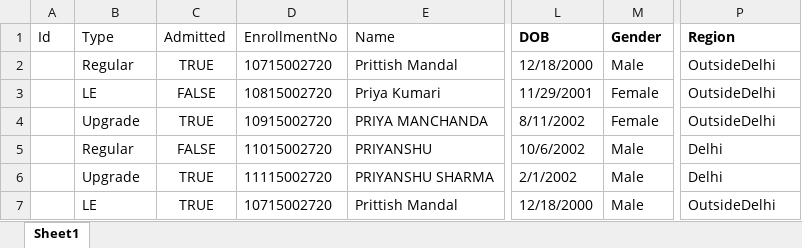
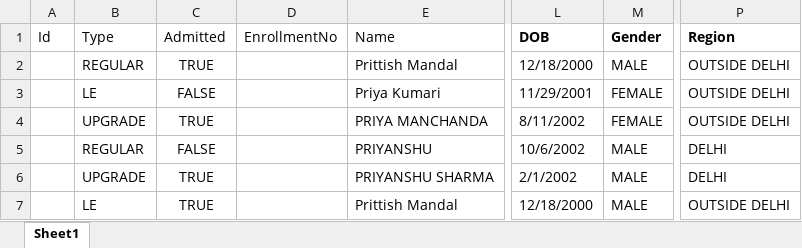
Before and after one commit to priyanshu13-stack/student-module, an Excel workbook: data.xlsx, sheet Sheet1, drawn as a sheet; only a part is shown, gaps mark what is left out; values as stored, in another font and other column widths than the file's, no borders; the diff names each change by its address in the sheet, - before the commit and + after, or states it on an @@ line.

Commit message:
issues data

```diff
--- a/data.xlsx (sheet Sheet1)
+++ b/data.xlsx (sheet Sheet1)
-B2 (Type): Regular
+B2 (Type): REGULAR
-D2 (EnrollmentNo): 10715002720
+D2 (EnrollmentNo): (empty)
-M2 (Gender): Male
+M2 (Gender): MALE
-P2:P4 (Region): OutsideDelhi
+P2:P4 (Region): OUTSIDE DELHI
-D3 (EnrollmentNo): 10815002720
+D3 (EnrollmentNo): (empty)
-M3:M4 (Gender): Female
+M3:M4 (Gender): FEMALE
-B4 (Type): Upgrade
+B4 (Type): UPGRADE
-D4 (EnrollmentNo): 10915002720
+D4 (EnrollmentNo): (empty)
-B5 (Type): Regular
+B5 (Type): REGULAR
-D5 (EnrollmentNo): 11015002720
+D5 (EnrollmentNo): (empty)
-M5:M7 (Gender): Male
+M5:M7 (Gender): MALE
-P5:P6 (Region): Delhi
+P5:P6 (Region): DELHI
-B6 (Type): Upgrade
+B6 (Type): UPGRADE
-D6 (EnrollmentNo): 11115002720
+D6 (EnrollmentNo): (empty)
-D7 (EnrollmentNo): 10715002720
+D7 (EnrollmentNo): (empty)
-P7 (Region): OutsideDelhi
+P7 (Region): OUTSIDE DELHI
```
Also changed, not shown: 8 other files.
